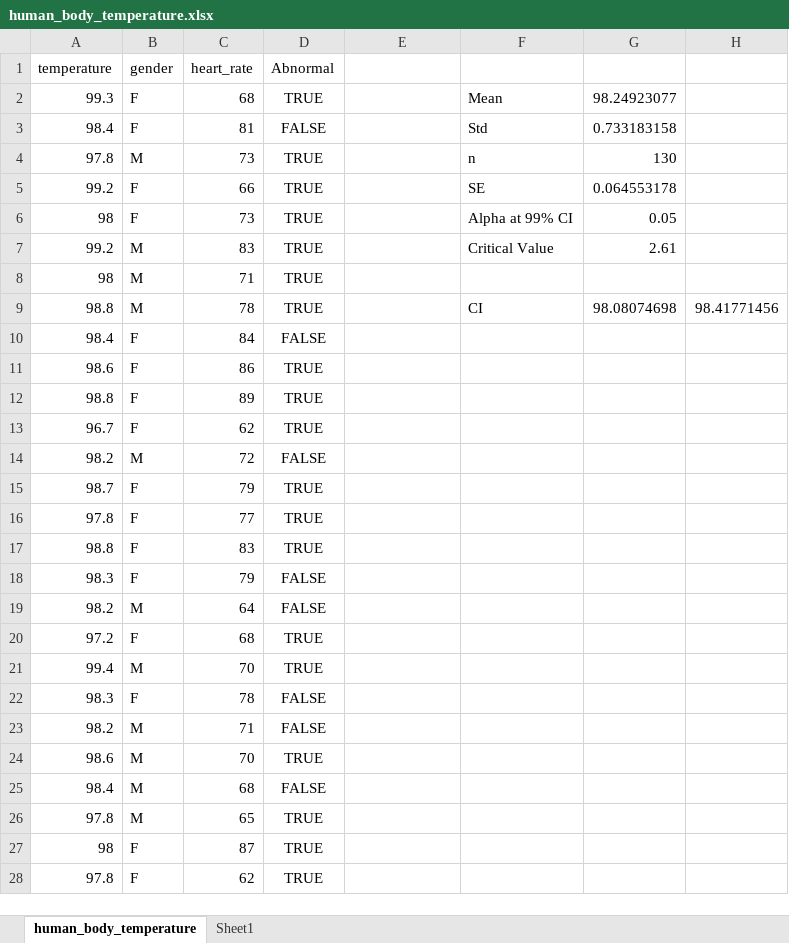
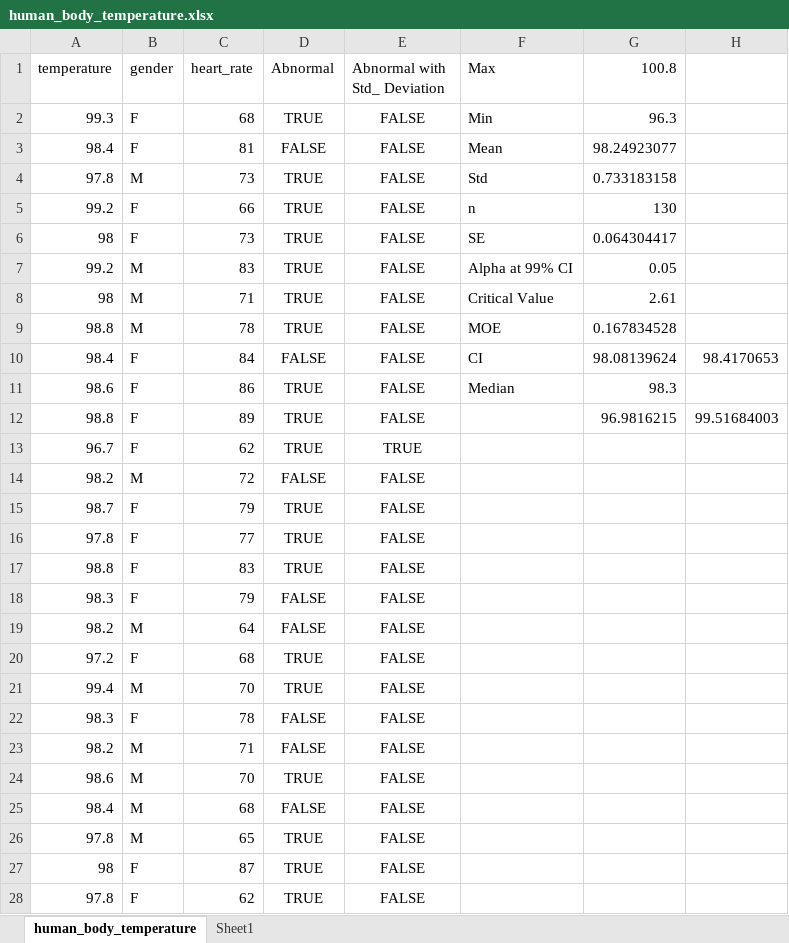
Before and after one commit to cgoat/Intermediate-Data-Science, an Excel workbook: Intermediate-Data-Science-master/Inferential Statistics/human_temp/data/human_body_temperature.xlsx, sheet human_body_temperature, drawn as a sheet; only a part is shown; values as stored, in another font and other column widths than the file's, no borders; the diff covers the shown part only; the diff names each change by its address in the sheet, - before the commit and + after, or states it on an @@ line.

```diff
--- a/Intermediate-Data-Science-master/Inferential Statistics/human_temp/data/human_body_temperature.xlsx (sheet human_body_temperature)
+++ b/Intermediate-Data-Science-master/Inferential Statistics/human_temp/data/human_body_temperature.xlsx (sheet human_body_temperature)
-E1: (empty)
+E1: Abnormal with Std_ Deviation
-F1: (empty)
+F1: Max
-G1: (empty)
+G1: 100.8
-E2:E12 (Abnormal with Std_ Deviation): (empty)
+E2:E12 (Abnormal with Std_ Deviation): FALSE
-F2 (Max): Mean
+F2 (Max): Min
-G2 (100.8): 98.24923077
+G2 (100.8): 96.3
-F3 (Max): Std
+F3 (Max): Mean
-G3 (100.8): 0.733183158
+G3 (100.8): 98.24923077
-F4 (Max): n
+F4 (Max): Std
-G4 (100.8): 130
+G4 (100.8): 0.733183158
-F5 (Max): SE
+F5 (Max): n
-G5 (100.8): 0.064553178
+G5 (100.8): 130
-F6 (Max): Alpha at 99% CI
+F6 (Max): SE
-G6 (100.8): 0.05
+G6 (100.8): 0.064304417
-F7 (Max): Critical Value
+F7 (Max): Alpha at 99% CI
-G7 (100.8): 2.61
+G7 (100.8): 0.05
-F8 (Max): (empty)
+F8 (Max): Critical Value
-G8 (100.8): (empty)
+G8 (100.8): 2.61
-F9 (Max): CI
+F9 (Max): MOE
-G9 (100.8): 98.08074698
+G9 (100.8): 0.167834528
-H9: 98.41771456
+H9: (empty)
-F10 (Max): (empty)
+F10 (Max): CI
-G10 (100.8): (empty)
+G10 (100.8): 98.08139624
-H10: (empty)
+H10: 98.4170653
-F11 (Max): (empty)
+F11 (Max): Median
-G11 (100.8): (empty)
+G11 (100.8): 98.3
-G12 (100.8): (empty)
+G12 (100.8): 96.9816215
-H12: (empty)
+H12: 99.51684003
-E13 (Abnormal with Std_ Deviation): (empty)
+E13 (Abnormal with Std_ Deviation): TRUE
-E14:E28 (Abnormal with Std_ Deviation): (empty)
+E14:E28 (Abnormal with Std_ Deviation): FALSE
```
Also changed, not shown: 103 edited cells elsewhere in this sheet, 8 other files.
